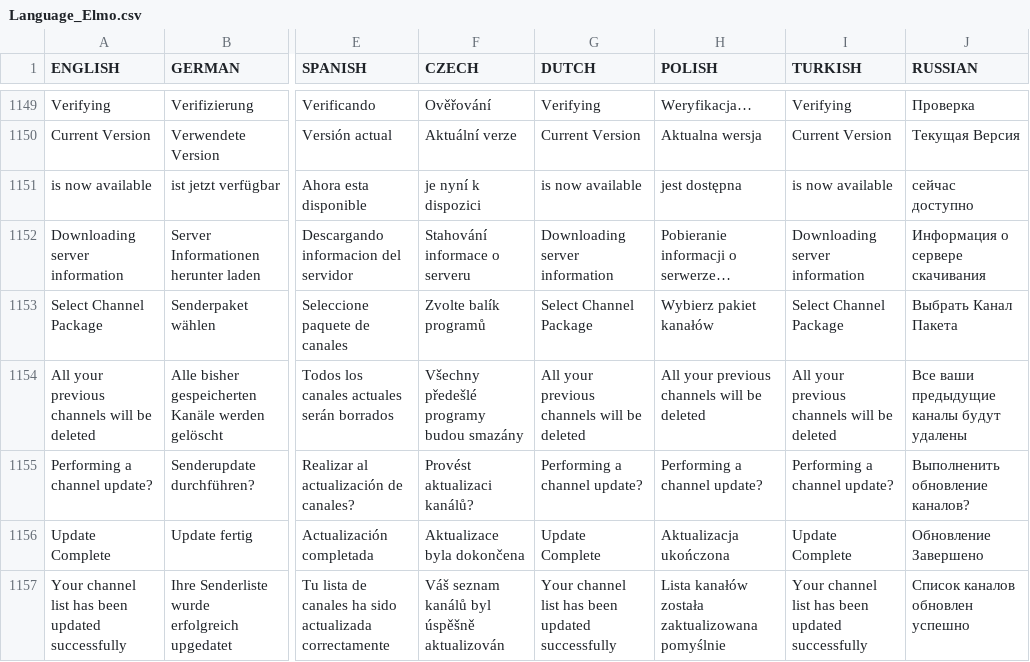
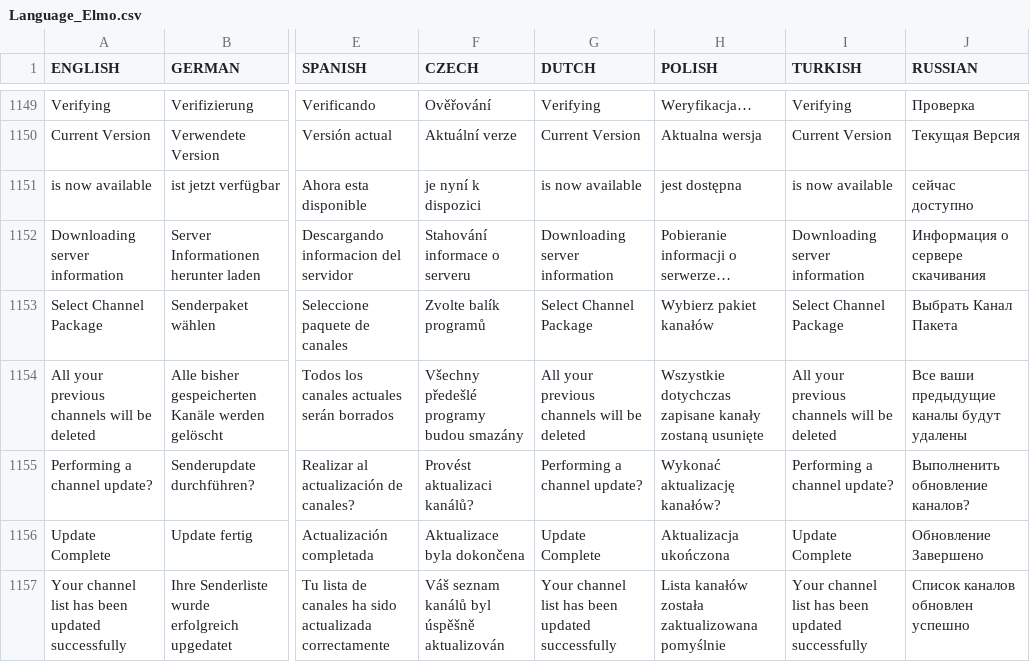
Before and after one commit to prismcube/script.mbox, a CSV file: pvr/gui/windows/Language_Elmo.csv, drawn as a sheet; only a part is shown, gaps mark what is left out; the diff covers the shown part only; the diff names each change by its address in the sheet, - before the commit and + after, or states it on an @@ line.

Commit message:
Updated MR_LANG ( Polish )

```diff
--- a/pvr/gui/windows/Language_Elmo.csv
+++ b/pvr/gui/windows/Language_Elmo.csv
-H1154 (POLISH): All your previous channels will be deleted
+H1154 (POLISH): Wszystkie dotychczas zapisane kanały zostaną usunięte
-H1155 (POLISH): Performing a channel update?
+H1155 (POLISH): Wykonać aktualizację kanałów?
```
Also changed, not shown: 1 added row and 46 edited cells elsewhere in this file, 16 other files.
